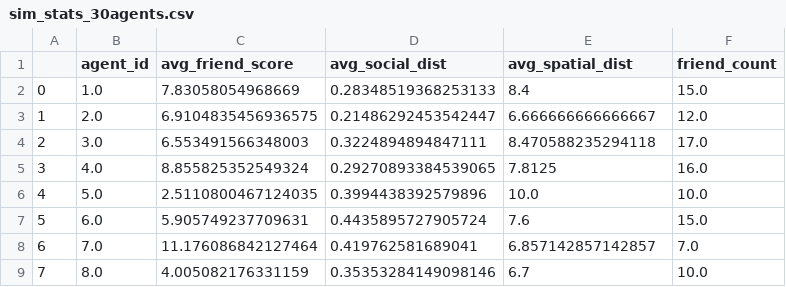
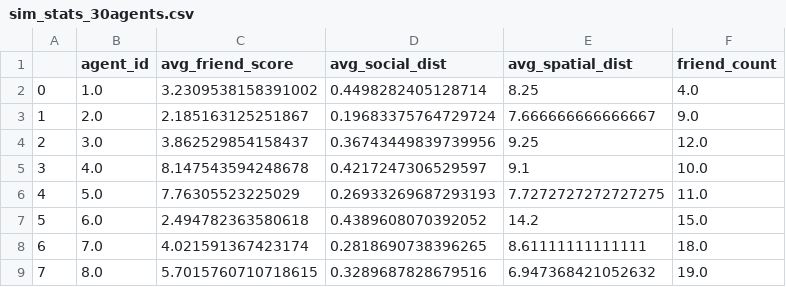
Before and after one commit to mahetoodang/abm, a CSV file: data/sim_stats_30agents.csv, drawn as a sheet; only a part is shown; the diff covers the shown part only.

Commit message:
add web visualisation of key stats

```diff
--- a/data/sim_stats_30agents.csv
+++ b/data/sim_stats_30agents.csv
@@ -1,9 +1,9 @@
 ,agent_id,avg_friend_score,avg_social_dist,avg_spatial_dist,friend_count
-0,1.0,7.83058054968669,0.28348519368253133,8.4,15.0
-1,2.0,6.9104835456936575,0.21486292453542447,6.666666666666667,12.0
-2,3.0,6.553491566348003,0.3224894894847111,8.470588235294118,17.0
-3,4.0,8.855825352549324,0.29270893384539065,7.8125,16.0
-4,5.0,2.5110800467124035,0.3994438392579896,10.0,10.0
-5,6.0,5.905749237709631,0.4435895727905724,7.6,15.0
-6,7.0,11.176086842127464,0.419762581689041,6.857142857142857,7.0
-7,8.0,4.005082176331159,0.35353284149098146,6.7,10.0
+0,1.0,3.2309538158391002,0.4498282405128714,8.25,4.0
+1,2.0,2.185163125251867,0.19683375764729724,7.666666666666667,9.0
+2,3.0,3.862529854158437,0.36743449839739956,9.25,12.0
+3,4.0,8.147543594248678,0.4217247306529597,9.1,10.0
+4,5.0,7.76305523225029,0.26933269687293193,7.7272727272727275,11.0
+5,6.0,2.494782363580618,0.4389608070392052,14.2,15.0
+6,7.0,4.021591367423174,0.2818690738396265,8.61111111111111,18.0
+7,8.0,5.7015760710718615,0.3289687828679516,6.947368421052632,19.0
```
Also changed, not shown: 86 edited cells elsewhere in this file, 4 other files.
